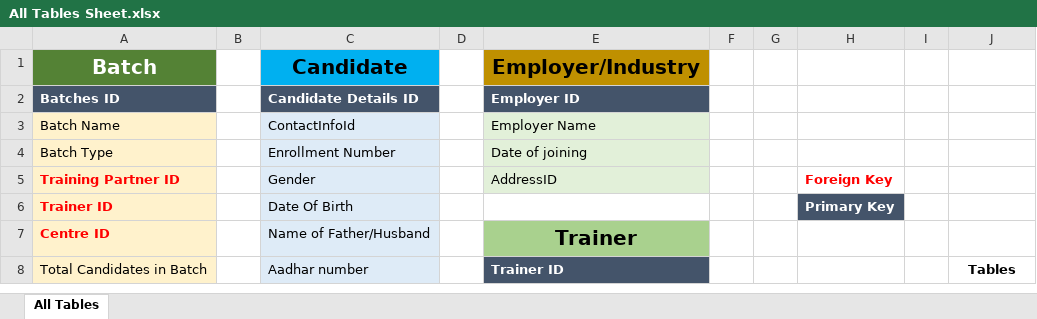
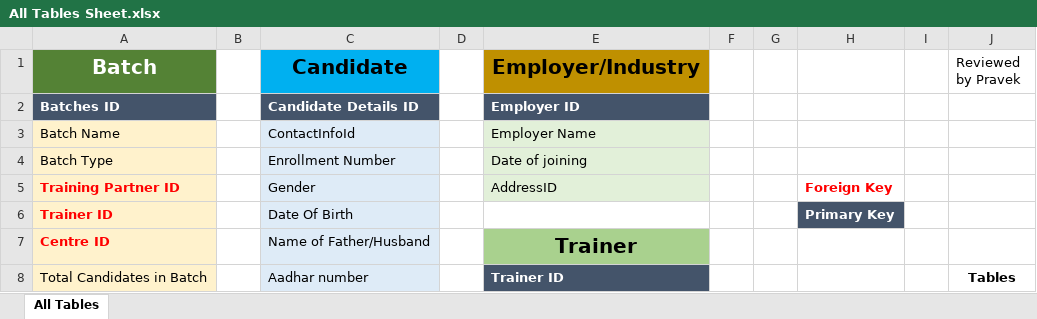
Before and after one commit to SmaltAndBeryl/Internship_2017, an Excel workbook: DB/All Tables Sheet.xlsx, sheet All Tables, drawn as a sheet; only a part is shown; values as stored, in another font and other column widths than the file's, no borders; the diff names each change by its address in the sheet, - before the commit and + after, or states it on an @@ line.

Commit message:
[Pravek Saxena]: Added a line "Reviewed by Pravek" for demonstration purpose of working of SVN to Ram

```diff
--- a/DB/All Tables Sheet.xlsx (sheet All Tables)
+++ b/DB/All Tables Sheet.xlsx (sheet All Tables)
-J1: (empty)
+J1: Reviewed by Pravek
```
